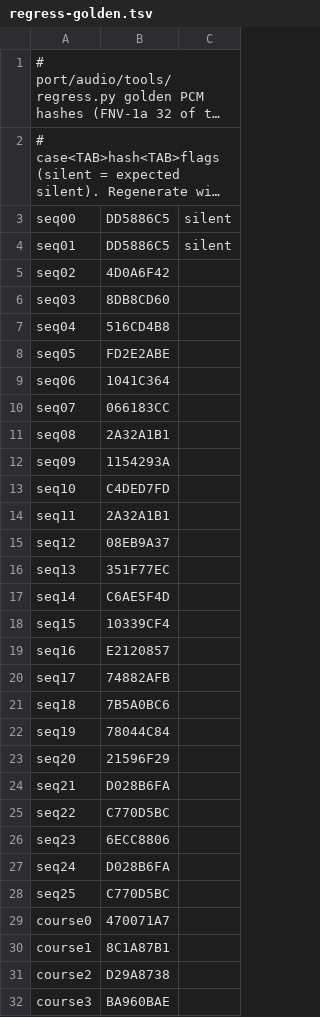
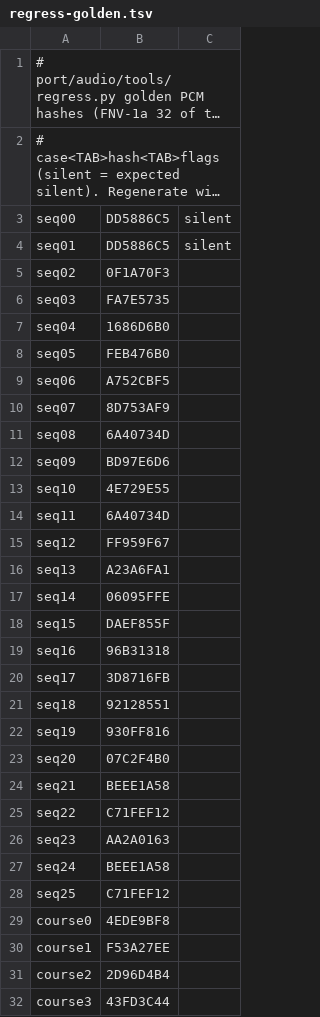
Before and after one commit to djsaunde/1080-decomp, a TSV file: port/audio/tools/regress-golden.tsv, drawn as a sheet; only a part is shown; long unchanged cells end in …; the diff covers the shown part only.

```diff
--- a/port/audio/tools/regress-golden.tsv
+++ b/port/audio/tools/regress-golden.tsv
@@ -4,29 +4,29 @@ seq00	DD5886C5	silent
 seq01	DD5886C5	silent
-seq02	4D0A6F42	
-seq03	8DB8CD60	
-seq04	516CD4B8	
-seq05	FD2E2ABE	
-seq06	1041C364	
-seq07	066183CC	
-seq08	2A32A1B1	
-seq09	1154293A	
-seq10	C4DED7FD	
-seq11	2A32A1B1	
-seq12	08EB9A37	
-seq13	351F77EC	
-seq14	C6AE5F4D	
-seq15	10339CF4	
-seq16	E2120857	
-seq17	74882AFB	
-seq18	7B5A0BC6	
-seq19	78044C84	
-seq20	21596F29	
-seq21	D028B6FA	
-seq22	C770D5BC	
-seq23	6ECC8806	
-seq24	D028B6FA	
-seq25	C770D5BC	
-course0	470071A7	
-course1	8C1A87B1	
-course2	D29A8738	
-course3	BA960BAE	
+seq02	0F1A70F3	
+seq03	FA7E5735	
+seq04	1686D6B0	
+seq05	FEB476B0	
+seq06	A752CBF5	
+seq07	8D753AF9	
+seq08	6A40734D	
+seq09	BD97E6D6	
+seq10	4E729E55	
+seq11	6A40734D	
+seq12	FF959F67	
+seq13	A23A6FA1	
+seq14	06095FFE	
+seq15	DAEF855F	
+seq16	96B31318	
+seq17	3D8716FB	
+seq18	92128551	
+seq19	930FF816	
+seq20	07C2F4B0	
+seq21	BEEE1A58	
+seq22	C71FEF12	
+seq23	AA2A0163	
+seq24	BEEE1A58	
+seq25	C71FEF12	
+course0	4EDE9BF8	
+course1	F53A27EE	
+course2	2D96D4B4	
+course3	43FD3C44	
```
Also changed, not shown: 13 edited cells elsewhere in this file, 8 other files.
